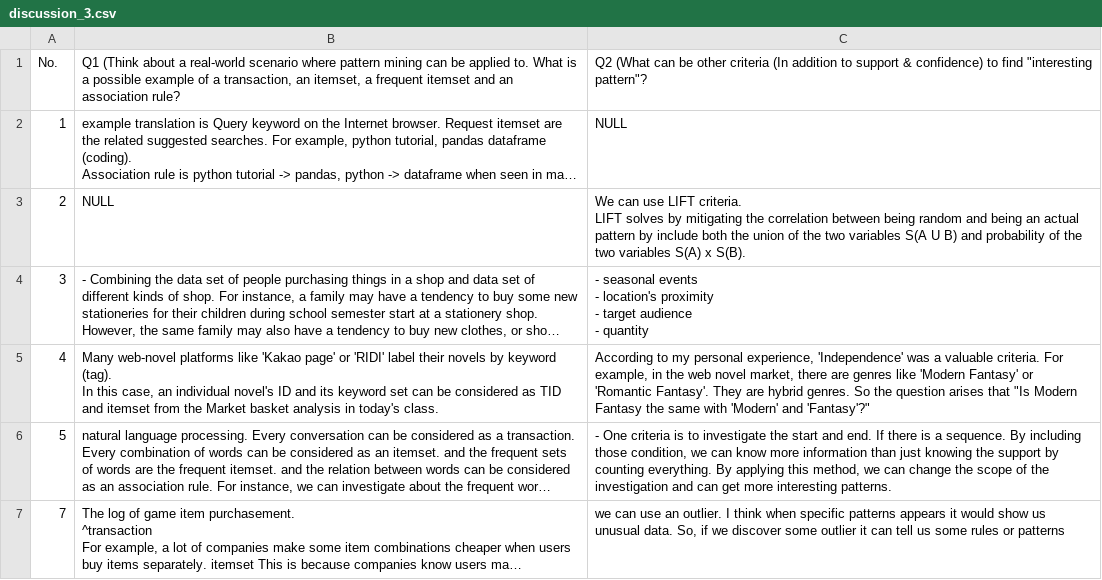
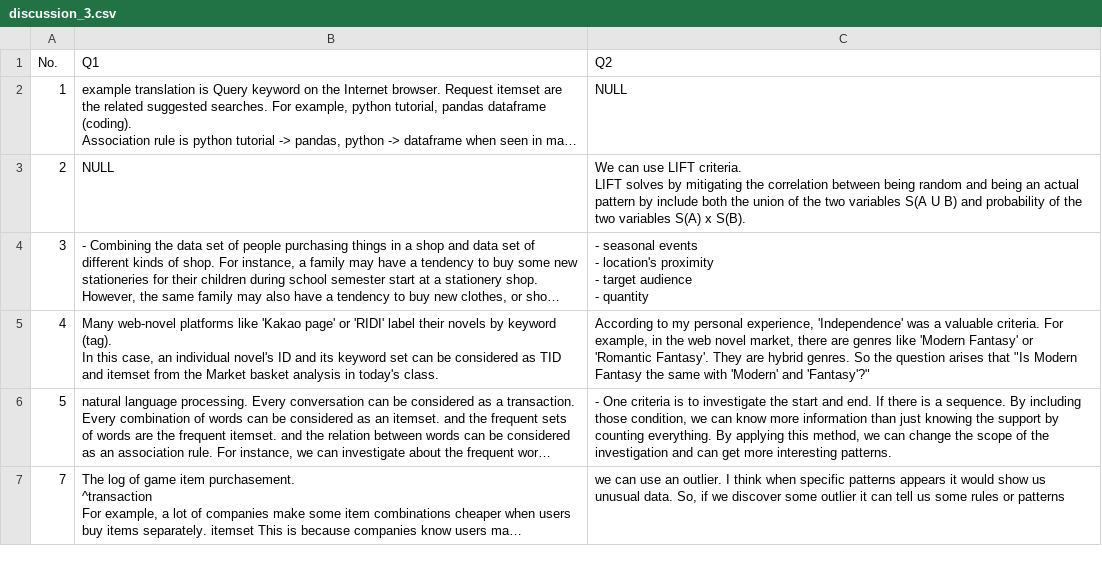
Before and after one commit to vscalar/M.I.N.D, a CSV file: ds_cleaned_dataset/discussion_3.csv, drawn as a sheet; only a part is shown; long unchanged cells end in …; the diff names each change by its address in the sheet, - before the commit and + after, or states it on an @@ line.

Commit message:
erased question of discussion3

```diff
--- a/ds_cleaned_dataset/discussion_3.csv
+++ b/ds_cleaned_dataset/discussion_3.csv
-B1: Q1 (Think about a real-world scenario where pattern mining can be applied to. What is a possible example of a transaction, an itemset, a frequent itemset and an association rule?
+B1: Q1
-C1: Q2 (What can be other criteria (In addition to support & confidence) to find "interesting pattern"?
+C1: Q2
```
